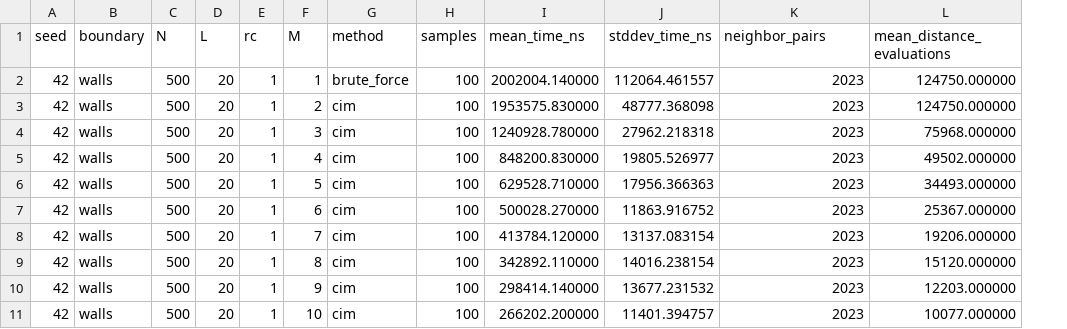
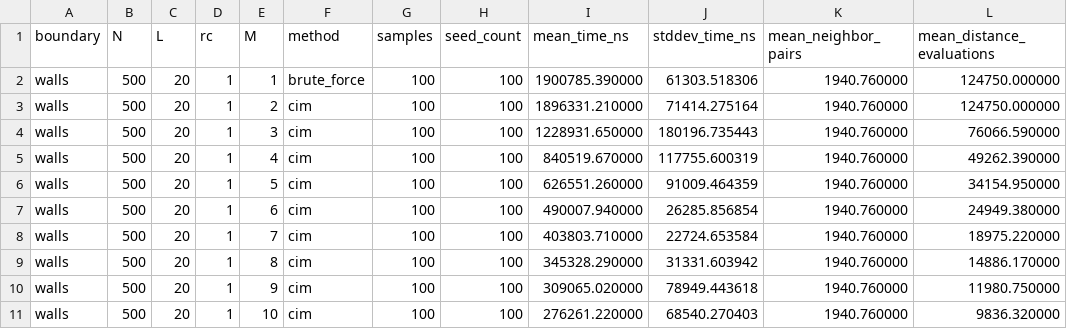
Before and after one commit to eugemigliaro/sistemas-de-simulacion, a CSV file: entregas/tp1-cim/experiments/results/summary-m-walls.csv, drawn as a sheet; only a part is shown; removed rows and columns are numbered as before the commit, all else as after; the diff covers the shown part only; the diff names each change by its address in the sheet, - before the commit and + after, or states it on an @@ line.

Commit message:
completar implementación, experimentos y análisis del CIM

```diff
--- a/entregas/tp1-cim/experiments/results/summary-m-walls.csv
+++ b/entregas/tp1-cim/experiments/results/summary-m-walls.csv
-column A (seed), rows 2-11: all 42
+column H (seed_count), rows 2-11: all 100
-K1: neighbor_pairs
+K1: mean_neighbor_pairs
-I2 (mean_time_ns): 2002004.140000
+I2 (mean_time_ns): 1900785.390000
-J2 (stddev_time_ns): 112064.461557
+J2 (stddev_time_ns): 61303.518306
-K2:K11 (mean_neighbor_pairs): 2023
+K2:K11 (mean_neighbor_pairs): 1940.760000
-I3 (mean_time_ns): 1953575.830000
+I3 (mean_time_ns): 1896331.210000
-J3 (stddev_time_ns): 48777.368098
+J3 (stddev_time_ns): 71414.275164
-I4 (mean_time_ns): 1240928.780000
+I4 (mean_time_ns): 1228931.650000
-J4 (stddev_time_ns): 27962.218318
+J4 (stddev_time_ns): 180196.735443
-L4 (mean_distance_evaluations): 75968.000000
+L4 (mean_distance_evaluations): 76066.590000
-I5 (mean_time_ns): 848200.830000
+I5 (mean_time_ns): 840519.670000
-J5 (stddev_time_ns): 19805.526977
+J5 (stddev_time_ns): 117755.600319
-L5 (mean_distance_evaluations): 49502.000000
+L5 (mean_distance_evaluations): 49262.390000
-I6 (mean_time_ns): 629528.710000
+I6 (mean_time_ns): 626551.260000
-J6 (stddev_time_ns): 17956.366363
+J6 (stddev_time_ns): 91009.464359
-L6 (mean_distance_evaluations): 34493.000000
+L6 (mean_distance_evaluations): 34154.950000
-I7 (mean_time_ns): 500028.270000
+I7 (mean_time_ns): 490007.940000
-J7 (stddev_time_ns): 11863.916752
+J7 (stddev_time_ns): 26285.856854
-L7 (mean_distance_evaluations): 25367.000000
+L7 (mean_distance_evaluations): 24949.380000
-I8 (mean_time_ns): 413784.120000
+I8 (mean_time_ns): 403803.710000
-J8 (stddev_time_ns): 13137.083154
+J8 (stddev_time_ns): 22724.653584
-L8 (mean_distance_evaluations): 19206.000000
+L8 (mean_distance_evaluations): 18975.220000
-I9 (mean_time_ns): 342892.110000
+I9 (mean_time_ns): 345328.290000
-J9 (stddev_time_ns): 14016.238154
+J9 (stddev_time_ns): 31331.603942
-L9 (mean_distance_evaluations): 15120.000000
+L9 (mean_distance_evaluations): 14886.170000
-I10 (mean_time_ns): 298414.140000
+I10 (mean_time_ns): 309065.020000
-J10 (stddev_time_ns): 13677.231532
+J10 (stddev_time_ns): 78949.443618
-L10 (mean_distance_evaluations): 12203.000000
+L10 (mean_distance_evaluations): 11980.750000
-I11 (mean_time_ns): 266202.200000
+I11 (mean_time_ns): 276261.220000
-J11 (stddev_time_ns): 11401.394757
+J11 (stddev_time_ns): 68540.270403
-L11 (mean_distance_evaluations): 10077.000000
+L11 (mean_distance_evaluations): 9836.320000
```
Also changed, not shown: 62 edited cells elsewhere in this file, entregas/tp1-cim/experiments/results/summary-m-periodic.csv, entregas/tp1-cim/experiments/results/summary-n-periodic.csv, 49 other files.
